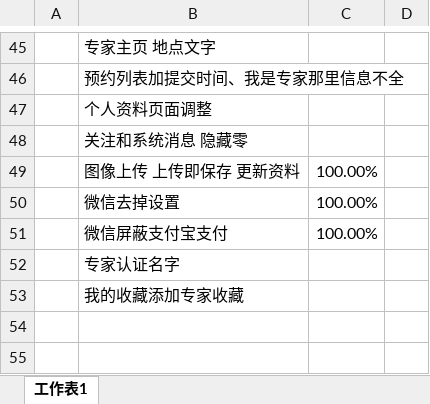
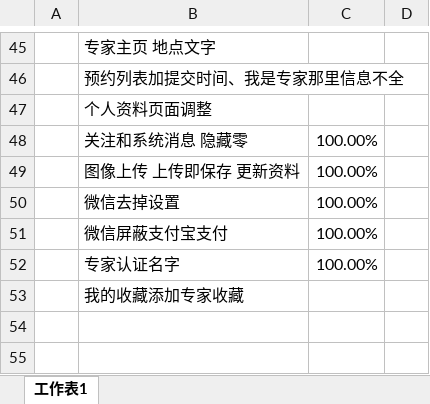
Before and after one commit to visonforcoding/bgq, an Excel workbook: src/Doc/体验需求列表.xlsx, sheet 工作表1, drawn as a sheet; only a part is shown, gaps mark what is left out; values as stored, in another font and other column widths than the file's, no borders; the diff names each change by its address in the sheet, - before the commit and + after, or states it on an @@ line.

```diff
--- a/src/Doc/体验需求列表.xlsx (sheet 工作表1)
+++ b/src/Doc/体验需求列表.xlsx (sheet 工作表1)
-C48: (empty)
+C48: 100.00%
-C52: (empty)
+C52: 100.00%
```
Also changed, not shown: 1 other file.
